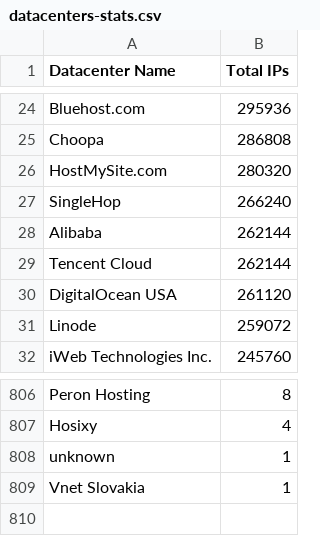
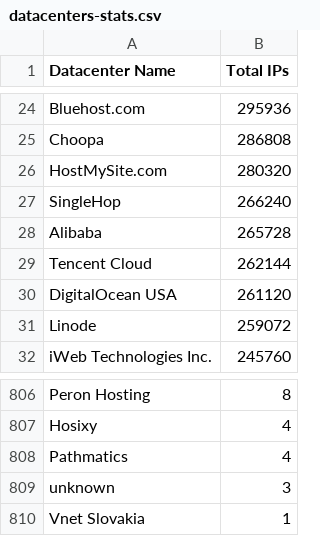
Before and after one commit to ekmixon/ipcat, a CSV file: datacenters-stats.csv, drawn as a sheet; only a part is shown, gaps mark what is left out.

```diff
--- a/datacenters-stats.csv
+++ b/datacenters-stats.csv
@@ -27,3 +27,3 @@ HostMySite.com,280320
 SingleHop,266240
-Alibaba,262144
+Alibaba,265728
 Tencent Cloud,262144
@@ -807,3 +807,4 @@ Peron Hosting,8
 Hosixy,4
-unknown,1
+Pathmatics,4
+unknown,3
 Vnet Slovakia,1
```
Also changed, not shown: datacenters.csv.
